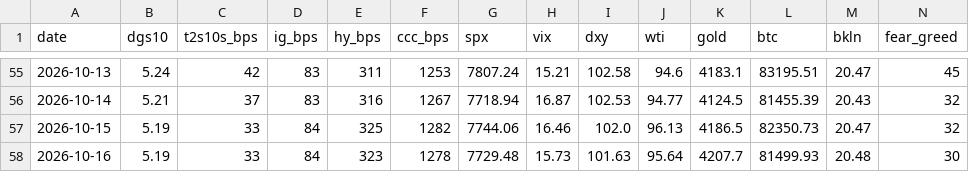
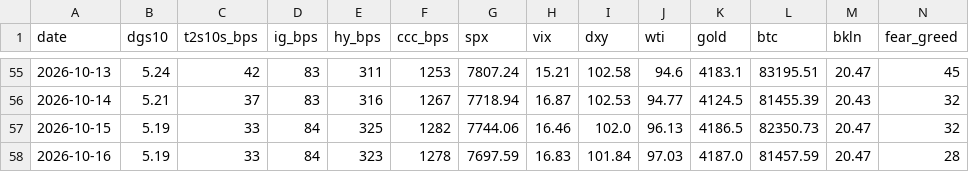
Before and after one commit to liamshields4/terminal, a CSV file: history/daily.csv, drawn as a sheet; only a part is shown, gaps mark what is left out.

```diff
--- a/history/daily.csv
+++ b/history/daily.csv
@@ -57,2 +57,2 @@ date,dgs10,t2s10s_bps,ig_bps,hy_bps,ccc_bps,spx,vix,dxy,wti,gold,btc,bkln,fear_g
 2026-10-15,5.19,33,84,325,1282,7744.06,16.46,102.0,96.13,4186.5,82350.73,20.47,32
-2026-10-16,5.19,33,84,323,1278,7729.48,15.73,101.63,95.64,4207.7,81499.93,20.48,30
+2026-10-16,5.19,33,84,323,1278,7697.59,16.83,101.84,97.03,4187.0,81457.59,20.47,28
```
Also changed, not shown: 1 other file.
